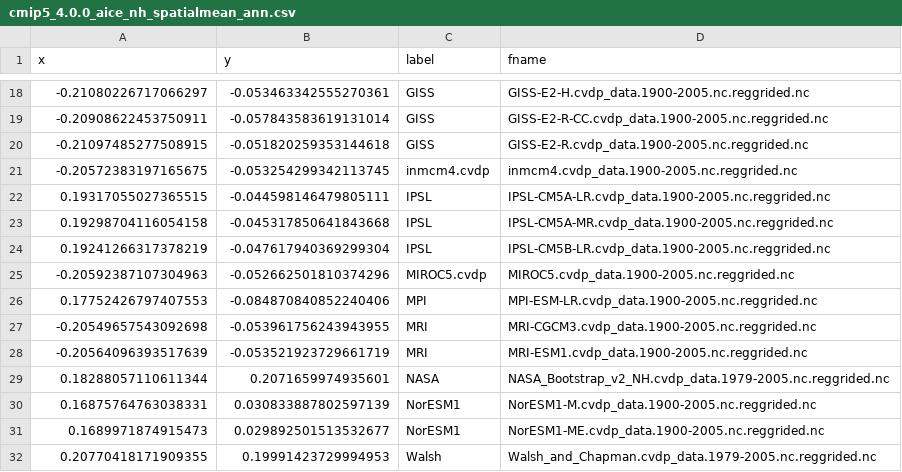
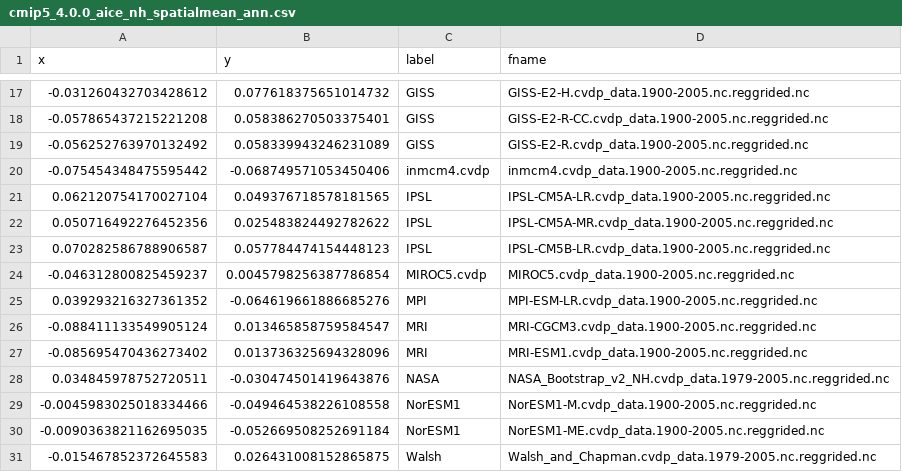
Before and after one commit to xiaoyingpu/SIParCS_NCAR, a CSV file: dasgupta/csv/cmip5_4.0.0_aice_nh_spatialmean_ann.csv, drawn as a sheet; only a part is shown, gaps mark what is left out; the diff covers the shown part only.

```diff
--- a/dasgupta/csv/cmip5_4.0.0_aice_nh_spatialmean_ann.csv
+++ b/dasgupta/csv/cmip5_4.0.0_aice_nh_spatialmean_ann.csv
@@ -18,15 +17,15 @@ x,y,label,fname
--0.21080226717066297,-0.053463342555270361,GISS,GISS-E2-H.cvdp_data.1900-2005.nc.reggrided.nc
--0.20908622453750911,-0.057843583619131014,GISS,GISS-E2-R-CC.cvdp_data.1900-2005.nc.reggrided.nc
--0.21097485277508915,-0.051820259353144618,GISS,GISS-E2-R.cvdp_data.1900-2005.nc.reggrided.nc
--0.20572383197165675,-0.053254299342113745,inmcm4.cvdp,inmcm4.cvdp_data.1900-2005.nc.reggrided.nc
-0.19317055027365515,-0.044598146479805111,IPSL,IPSL-CM5A-LR.cvdp_data.1900-2005.nc.reggrided.nc
-0.19298704116054158,-0.045317850641843668,IPSL,IPSL-CM5A-MR.cvdp_data.1900-2005.nc.reggrided.nc
-0.19241266317378219,-0.047617940369299304,IPSL,IPSL-CM5B-LR.cvdp_data.1900-2005.nc.reggrided.nc
--0.20592387107304963,-0.052662501810374296,MIROC5.cvdp,MIROC5.cvdp_data.1900-2005.nc.reggrided.nc
-0.17752426797407553,-0.084870840852240406,MPI,MPI-ESM-LR.cvdp_data.1900-2005.nc.reggrided.nc
--0.20549657543092698,-0.053961756243943955,MRI,MRI-CGCM3.cvdp_data.1900-2005.nc.reggrided.nc
--0.20564096393517639,-0.053521923729661719,MRI,MRI-ESM1.cvdp_data.1900-2005.nc.reggrided.nc
-0.18288057110611344,0.2071659974935601,NASA,NASA_Bootstrap_v2_NH.cvdp_data.1979-2005.nc.reggrided.nc
-0.16875764763038331,0.030833887802597139,NorESM1,NorESM1-M.cvdp_data.1900-2005.nc.reggrided.nc
-0.1689971874915473,0.029892501513532677,NorESM1,NorESM1-ME.cvdp_data.1900-2005.nc.reggrided.nc
-0.20770418171909355,0.19991423729994953,Walsh,Walsh_and_Chapman.cvdp_data.1979-2005.nc.reggrided.nc
+-0.031260432703428612,0.077618375651014732,GISS,GISS-E2-H.cvdp_data.1900-2005.nc.reggrided.nc
+-0.057865437215221208,0.058386270503375401,GISS,GISS-E2-R-CC.cvdp_data.1900-2005.nc.reggrided.nc
+-0.056252763970132492,0.058339943246231089,GISS,GISS-E2-R.cvdp_data.1900-2005.nc.reggrided.nc
+-0.075454348475595442,-0.068749571053450406,inmcm4.cvdp,inmcm4.cvdp_data.1900-2005.nc.reggrided.nc
+0.062120754170027104,0.049376718578181565,IPSL,IPSL-CM5A-LR.cvdp_data.1900-2005.nc.reggrided.nc
+0.050716492276452356,0.025483824492782622,IPSL,IPSL-CM5A-MR.cvdp_data.1900-2005.nc.reggrided.nc
+0.070282586788906587,0.057784474154448123,IPSL,IPSL-CM5B-LR.cvdp_data.1900-2005.nc.reggrided.nc
+-0.046312800825459237,0.0045798256387786854,MIROC5.cvdp,MIROC5.cvdp_data.1900-2005.nc.reggrided.nc
+0.039293216327361352,-0.064619661886685276,MPI,MPI-ESM-LR.cvdp_data.1900-2005.nc.reggrided.nc
+-0.088411133549905124,0.013465858759584547,MRI,MRI-CGCM3.cvdp_data.1900-2005.nc.reggrided.nc
+-0.085695470436273402,0.013736325694328096,MRI,MRI-ESM1.cvdp_data.1900-2005.nc.reggrided.nc
+0.034845978752720511,-0.030474501419643876,NASA,NASA_Bootstrap_v2_NH.cvdp_data.1979-2005.nc.reggrided.nc
+-0.0045983025018334466,-0.049464538226108558,NorESM1,NorESM1-M.cvdp_data.1900-2005.nc.reggrided.nc
+-0.0090363821162695035,-0.052669508252691184,NorESM1,NorESM1-ME.cvdp_data.1900-2005.nc.reggrided.nc
+-0.015467852372645583,0.026431008152865875,Walsh,Walsh_and_Chapman.cvdp_data.1979-2005.nc.reggrided.nc
```
Also changed, not shown: 1 removed row and 30 edited cells elsewhere in this file, 1 other file.
